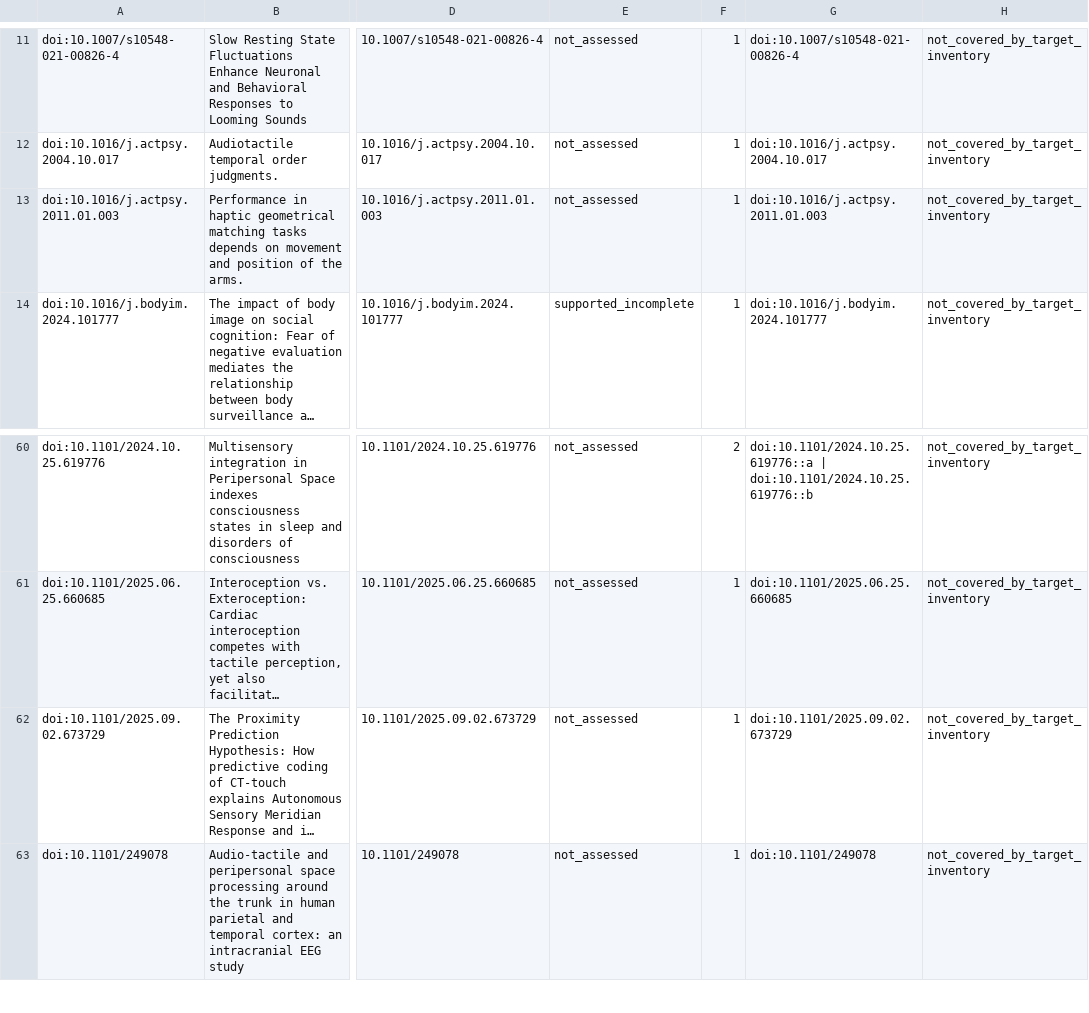
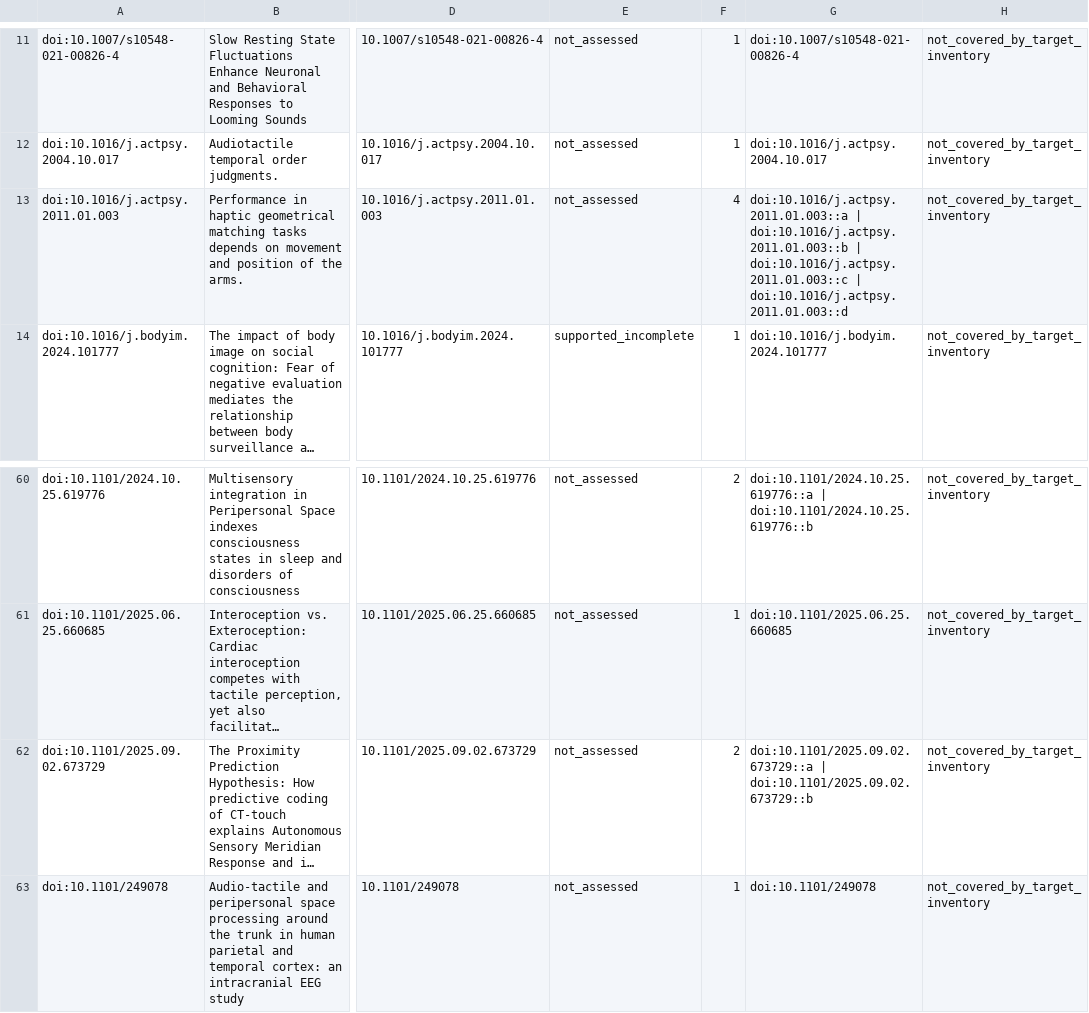
Before and after one commit to GeorgeFejer91/pps-kit, a CSV file: For-AI/research/literature/audiotactile-paper-metadata-audit/publication-parameter-matrix/publication_current_input_review_matrix.csv, drawn as a sheet; only a part is shown, gaps mark what is left out; long unchanged cells end in …; the diff names each change by its address in the sheet, - before the commit and + after, or states it on an @@ line.

Commit message:
Audit haptic chapter and ASMR context boundaries

```diff
--- a/For-AI/research/literature/audiotactile-paper-metadata-audit/publication-parameter-matrix/publication_current_input_review_matrix.csv
+++ b/For-AI/research/literature/audiotactile-paper-metadata-audit/publication-parameter-matrix/publication_current_input_review_matrix.csv
-F13: 1
+F13: 4
-G13: doi:10.1016/j.actpsy.2011.01.003
+G13: doi:10.1016/j.actpsy.2011.01.003::a | doi:10.1016/j.actpsy.2011.01.003::b | doi:10.1016/j.actpsy.2011.01.003::c | doi:10.1016/j.actpsy.2011.01.003::d
-F62: 1
+F62: 2
-G62: doi:10.1101/2025.09.02.673729
+G62: doi:10.1101/2025.09.02.673729::a | doi:10.1101/2025.09.02.673729::b
```
Also changed, not shown: For-AI/research/literature/audiotactile-paper-metadata-audit/publication-parameter-matrix/parsimonious_contract_summary.csv, For-AI/research/literature/audiotactile-paper-metadata-audit/publication-parameter-matrix/publication_current_toolkit_input_matrix.csv, 25 other files.
